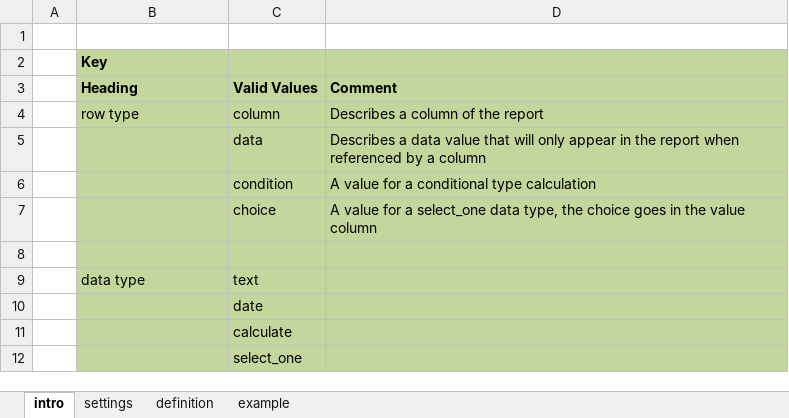
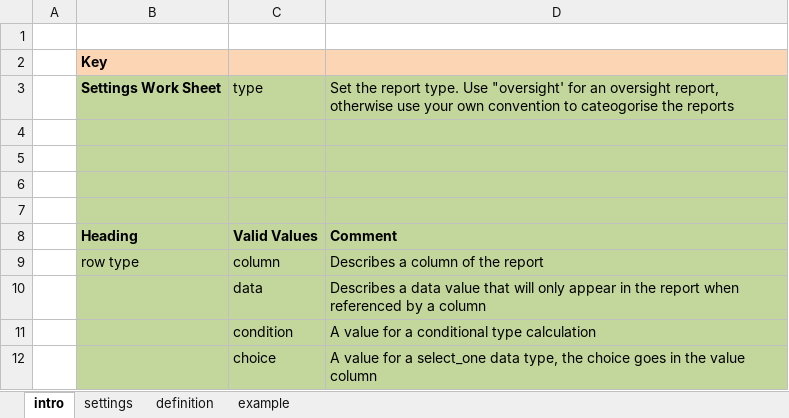
Before and after one commit to smap-consulting/smapserver, an Excel workbook: fieldManagerClient/WebContent/blankreport.xlsx, sheet intro, drawn as a sheet; only a part is shown; the shorter side is filled out with more unchanged rows; values as stored, in another font and other column widths than the file's, no borders; the diff names each change by its address in the sheet, - before the commit and + after, or states it on an @@ line.

Commit message:
Selecting managed survey from a list

```diff
--- a/fieldManagerClient/WebContent/blankreport.xlsx (sheet intro)
+++ b/fieldManagerClient/WebContent/blankreport.xlsx (sheet intro)
-B2:D2 fill: #C3D69B
+B2:D2 fill: #FCD5B5
+row 3:  | Settings Work Sheet | type | Set the report type. Use "oversight' for an oversight report, otherwise use your own convention to cateogorise the reports
+row 4: (empty)
+row 5: (empty)
+row 6: (empty)
+row 7: (empty)
```
Also changed, not shown: sheet settings, 10 other files.
